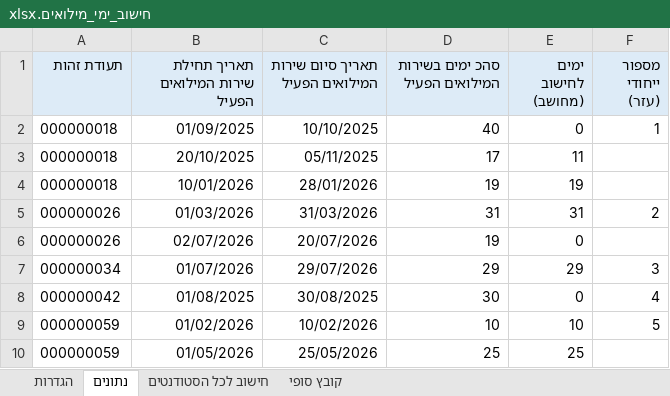
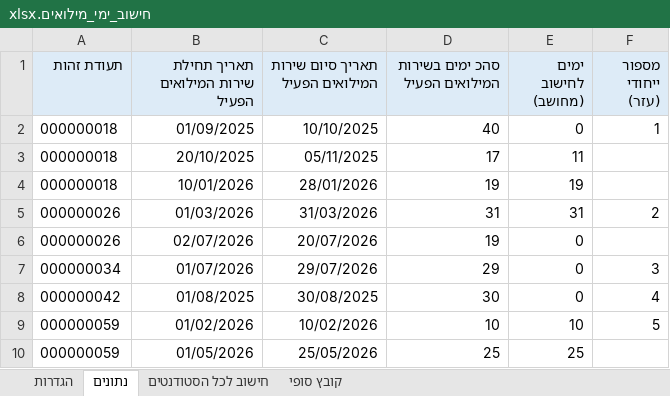
Before and after one commit to shlomitalmaya-byte/SHLOMIT, an Excel workbook: מילואים/חישוב_ימי_מילואים.xlsx, sheet נתונים, drawn as a sheet; values as stored, in another font and other column widths than the file's, no borders; the diff names each change by its address in the sheet, - before the commit and + after, or states it on an @@ line.

```diff
--- a/מילואים/חישוב_ימי_מילואים.xlsx (sheet נתונים)
+++ b/מילואים/חישוב_ימי_מילואים.xlsx (sheet נתונים)
-E7 (ימים לחישוב (מחושב)): 29
+E7 (ימים לחישוב (מחושב)): 0
```
Also changed, not shown: sheet הגדרות, sheet חישוב לכל הסטודנטים.
